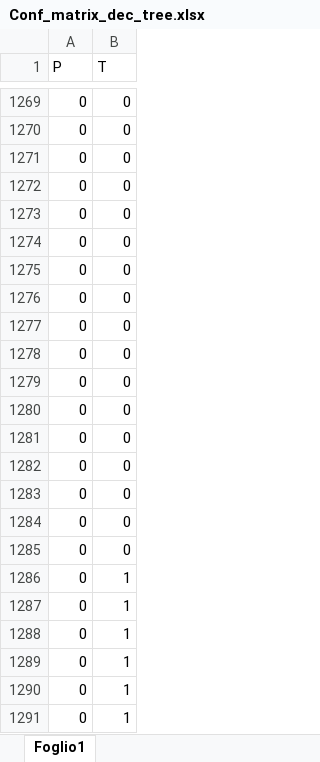
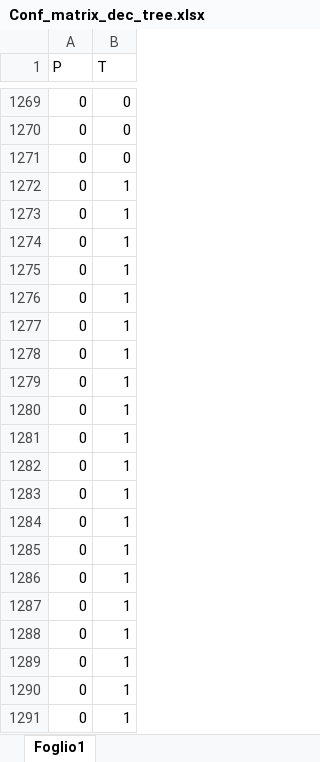
Before and after one commit to marzione00/Exoplanets_Supervised_Learning, an Excel workbook: Final_data/Strumenti/Conf_matrix_dec_tree.xlsx, sheet Foglio1, drawn as a sheet; only a part is shown, gaps mark what is left out; the shorter side is filled out with more unchanged rows; values as stored, in another font and other column widths than the file's, no borders; the diff covers the shown part only; the diff names each change by its address in the sheet, - before the commit and + after, or states it on an @@ line.

```diff
--- a/Final_data/Strumenti/Conf_matrix_dec_tree.xlsx (sheet Foglio1)
+++ b/Final_data/Strumenti/Conf_matrix_dec_tree.xlsx (sheet Foglio1)
-B1272:B1285 (T): 0
+B1272:B1285 (T): 1
+row 1286: 0 | 1
+row 1287: 0 | 1
+row 1288: 0 | 1
```
Also changed, not shown: 3 removed rows and 12 edited cells elsewhere in this sheet, Final_data/Strumenti/Matrici_confusione.xlsx, 16 other files.
